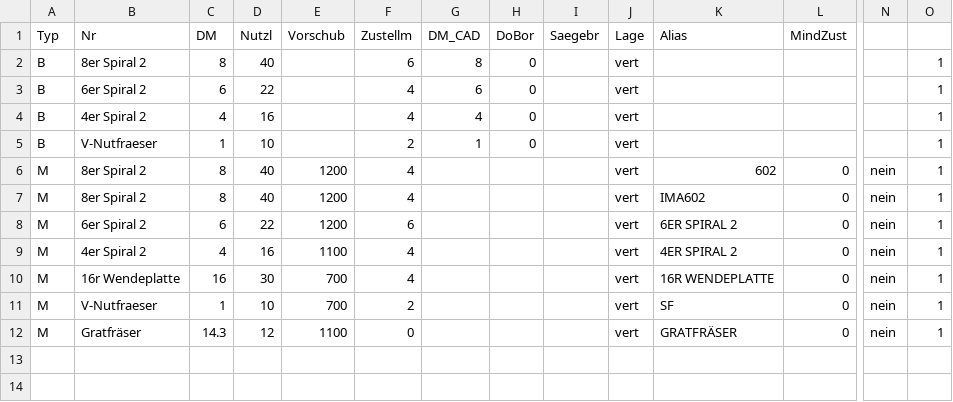
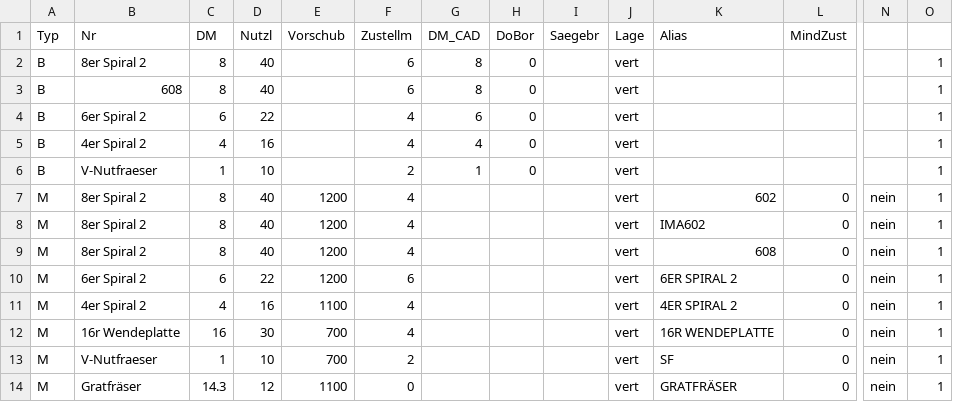
Before and after one commit to TischlerWilly/postprozessor, a CSV file: zusatzdokumente/wkz_magazin_ggf.csv, drawn as a sheet; only a part is shown, gaps mark what is left out; rows hold the shown columns only; the diff names each change by its address in the sheet, - before the commit and + after, or states it on an @@ line.

```diff
--- a/zusatzdokumente/wkz_magazin_ggf.csv
+++ b/zusatzdokumente/wkz_magazin_ggf.csv
+row 3: B | 608 | 8 | 40 |  | 6 | 8 | 0 |  | vert |  |  |  | 1
+row 9: M | 8er Spiral 2 | 8 | 40 | 1200 | 4 |  |  |  | vert | 608 | 0 | nein | 1
```
Also changed, not shown: zusatzdokumente/wkz_magazin_fmc.csv, zusatzdokumente/wkz_magazin_ganx.csv, 10 other files.
